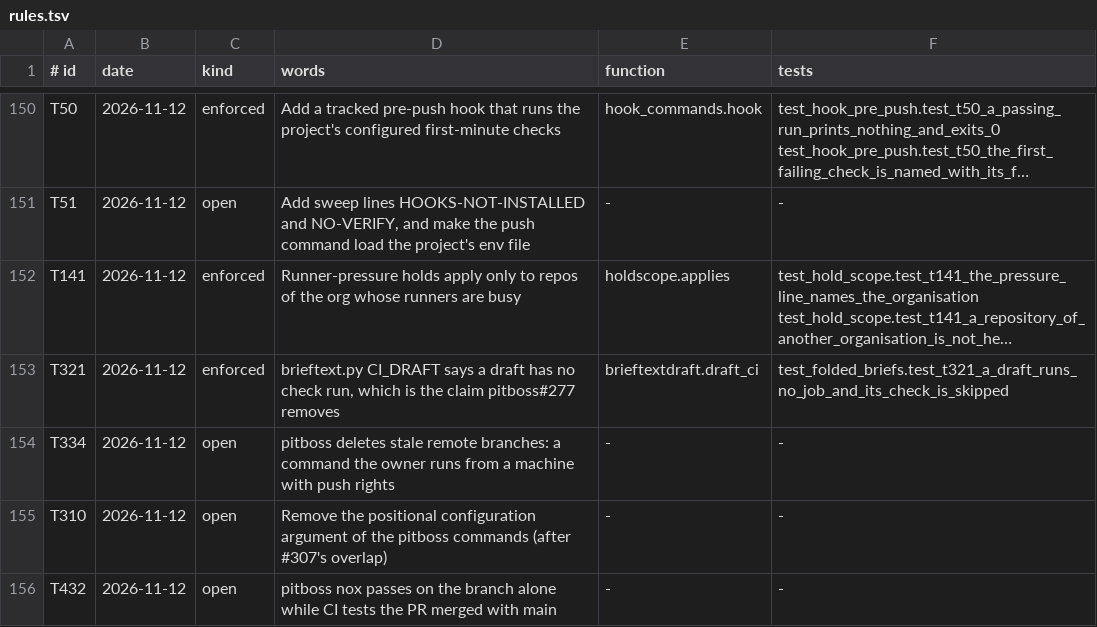
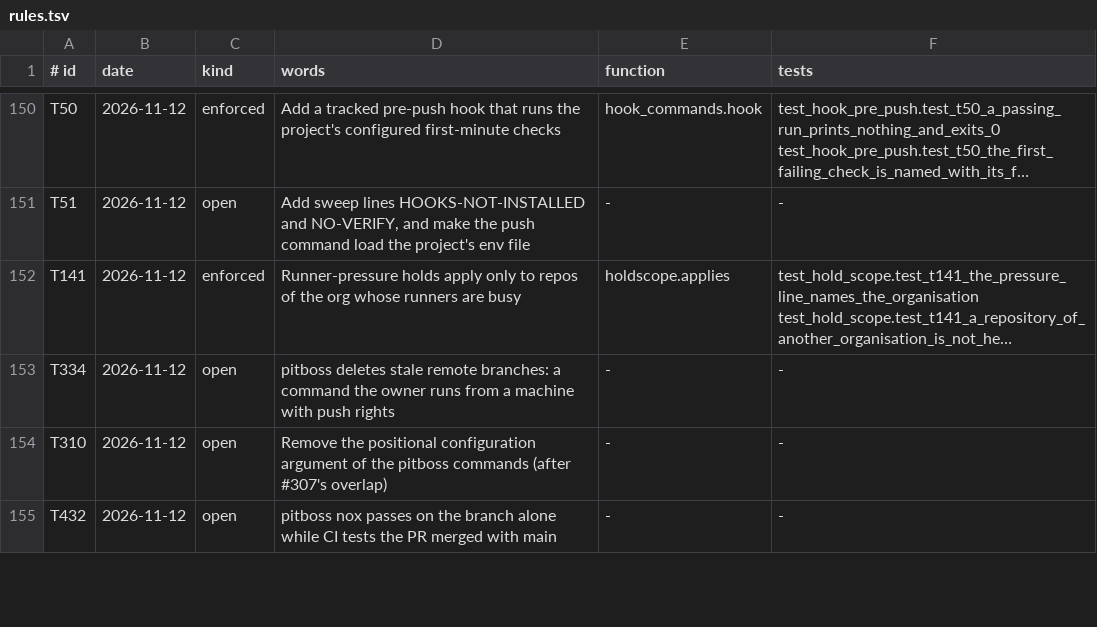
Before and after one commit to dev-skill-up/pitboss, a TSV file: src/pitboss/rules.tsv, drawn as a sheet; only a part is shown, gaps mark what is left out; long unchanged cells end in …; the diff names each change by its address in the sheet, - before the commit and + after, or states it on an @@ line.

```diff
--- a/src/pitboss/rules.tsv
+++ b/src/pitboss/rules.tsv
-row 153: T321 | 2026-11-12 | enforced | brieftext.py CI_DRAFT says a draft has no check run, which is the claim pitboss#277 removes | brieftextdraft.draft_ci | test_folded_briefs.test_t321_a_draft_runs_no_job_and_its_check_is_skipped
```
Also changed, not shown: 2 other files.
